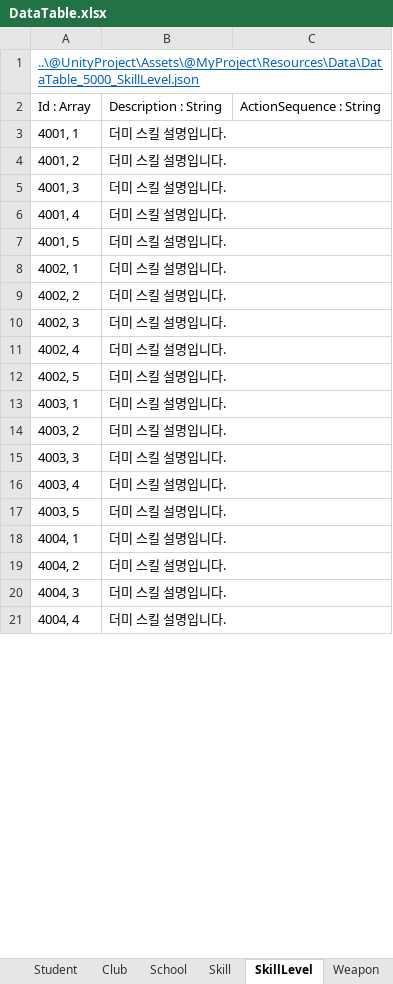
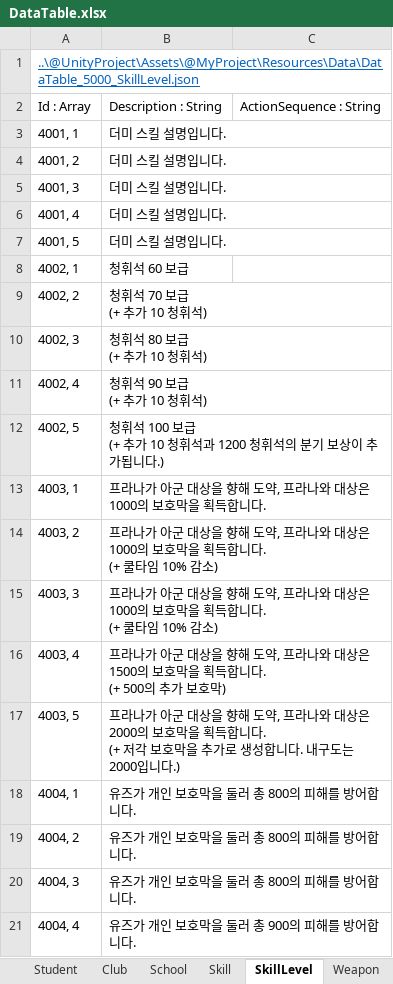
Before and after one commit to kangsangyeon/RWMod-BlueArchiveCosplay-Students, an Excel workbook: @DataTable/DataTable.xlsx, sheet SkillLevel, drawn as a sheet; only a part is shown; values as stored, in another font and other column widths than the file's, no borders; table styles not drawn; ↵ is a line break in a cell; the diff covers the shown part only; the diff names each change by its address in the sheet, - before the commit and + after, or states it on an @@ line.

```diff
--- a/@DataTable/DataTable.xlsx (sheet SkillLevel)
+++ b/@DataTable/DataTable.xlsx (sheet SkillLevel)
-B8: 더미 스킬 설명입니다.
+B8: 청휘석 60 보급
-B9: 더미 스킬 설명입니다.
+B9: 청휘석 70 보급 ↵ (+ 추가 10 청휘석)
-B10: 더미 스킬 설명입니다.
+B10: 청휘석 80 보급 ↵ (+ 추가 10 청휘석)
-B11: 더미 스킬 설명입니다.
+B11: 청휘석 90 보급 ↵ (+ 추가 10 청휘석)
-B12: 더미 스킬 설명입니다.
+B12: 청휘석 100 보급 ↵ (+ 추가 10 청휘석과 1200 청휘석의 분기 보상이 추가됩니다.)
-B13: 더미 스킬 설명입니다.
+B13: 프라나가 아군 대상을 향해 도약, 프라나와 대상은 1000의 보호막을 획득합니다.
-B14:B15: 더미 스킬 설명입니다.
+B14:B15: 프라나가 아군 대상을 향해 도약, 프라나와 대상은 1000의 보호막을 획득합니다. ↵ (+ 쿨타임 10% 감소)
-B16: 더미 스킬 설명입니다.
+B16: 프라나가 아군 대상을 향해 도약, 프라나와 대상은 1500의 보호막을 획득합니다. ↵ (+ 500의 추가 보호막)
-B17: 더미 스킬 설명입니다.
+B17: 프라나가 아군 대상을 향해 도약, 프라나와 대상은 2000의 보호막을 획득합니다. ↵ (+ 저각 보호막을 추가로 생성합니다. 내구도는 2000입니다.)
-B18:B20: 더미 스킬 설명입니다.
+B18:B20: 유즈가 개인 보호막을 둘러 총 800의 피해를 방어합니다.
-B21: 더미 스킬 설명입니다.
+B21: 유즈가 개인 보호막을 둘러 총 900의 피해를 방어합니다.
```
Also changed, not shown: 5 added rows and 31 edited cells elsewhere in this sheet, sheet Weapon, sheet Student, sheet Skill, 26 other files.
